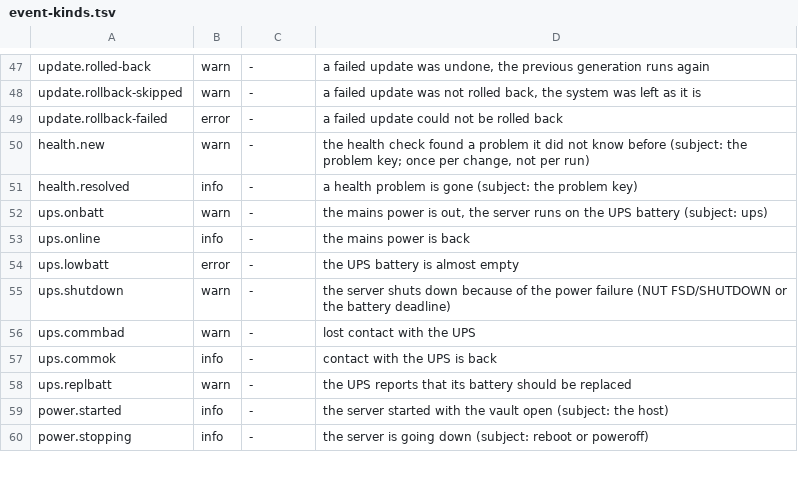
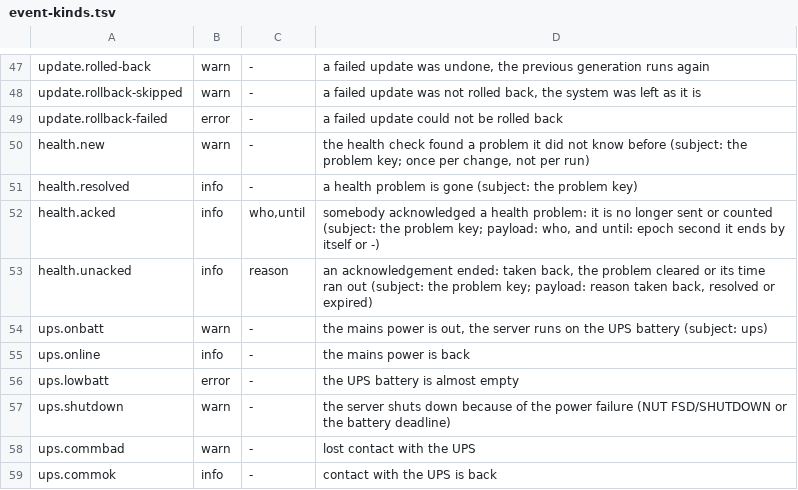
Before and after one commit to hobnix/core, a TSV file: scripts/lib/event-kinds.tsv, drawn as a sheet; only a part is shown, gaps mark what is left out; the shorter side is filled out with more unchanged rows.

```diff
--- a/scripts/lib/event-kinds.tsv
+++ b/scripts/lib/event-kinds.tsv
@@ -51,2 +51,4 @@ health.new	warn	-	the health check found a problem it did not know before (subje
 health.resolved	info	-	a health problem is gone (subject: the problem key)
+health.acked	info	who,until	somebody acknowledged a health problem: it is no longer sent or counted (subject: the problem key; payload: who, and until: epoch second it ends by itself or -)
+health.unacked	info	reason	an acknowledgement ended: taken back, the problem cleared or its time ran out (subject: the problem key; payload: reason taken back, resolved or expired)
 ups.onbatt	warn	-	the mains power is out, the server runs on the UPS battery (subject: ups)
```
Also changed, not shown: docs/adr/0012-roles-sys-rows.tsv, scripts/lib/registry.tsv, 18 other files.
